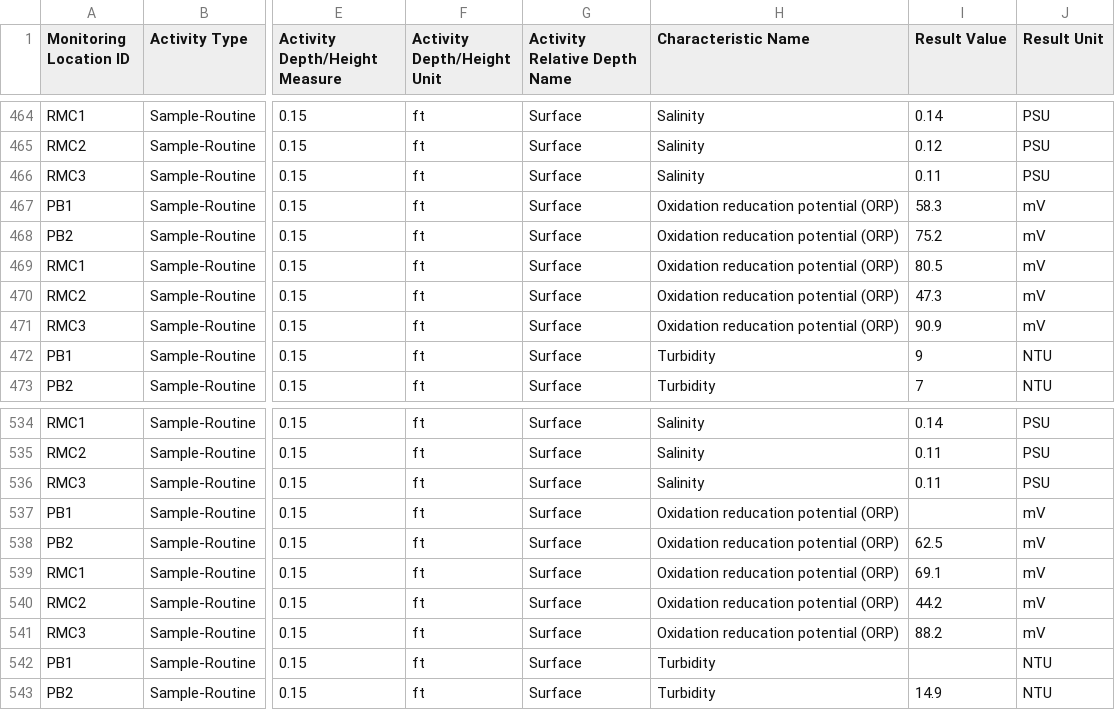
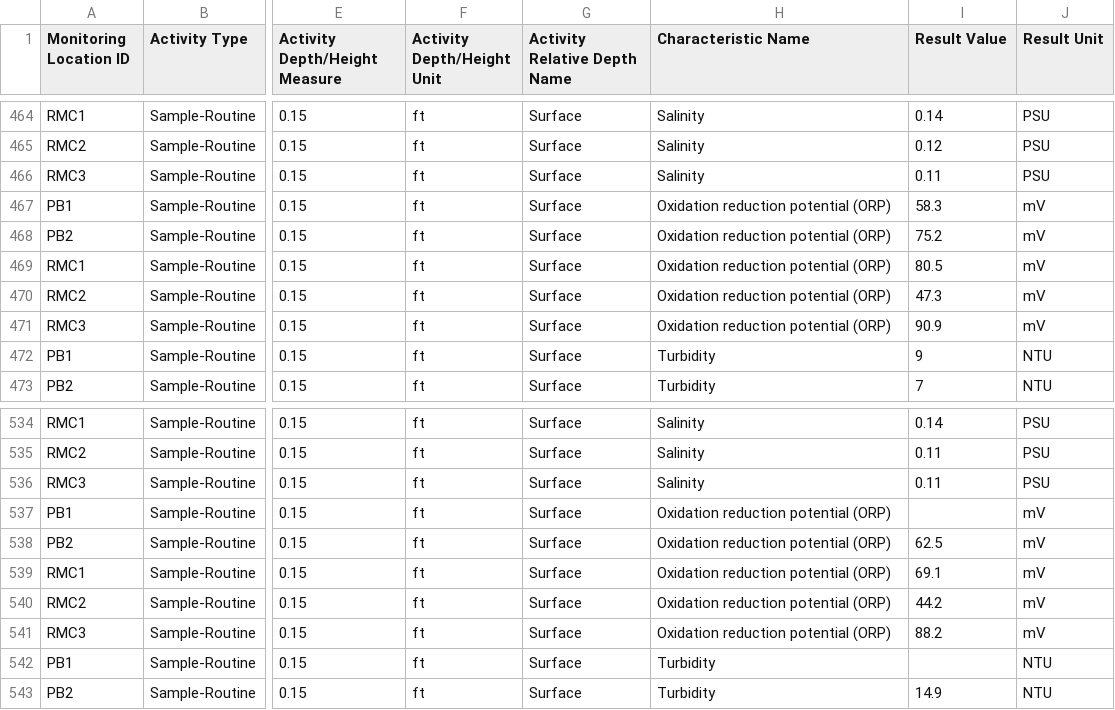
Before and after one commit to msorlien/wqd_nbs, a CSV file: data-raw/WQ Chemistry Result Excel.csv, drawn as a sheet; only a part is shown, gaps mark what is left out; the diff covers the shown part only; the diff names each change by its address in the sheet, - before the commit and + after, or states it on an @@ line.

```diff
--- a/data-raw/WQ Chemistry Result Excel.csv
+++ b/data-raw/WQ Chemistry Result Excel.csv
-H467:H471 (Characteristic Name): Oxidation reducation potential (ORP)
+H467:H471 (Characteristic Name): Oxidation reduction potential (ORP)
-H537:H541 (Characteristic Name): Oxidation reducation potential (ORP)
+H537:H541 (Characteristic Name): Oxidation reduction potential (ORP)
```
Also changed, not shown: 30 edited cells elsewhere in this file, 8 other files.
